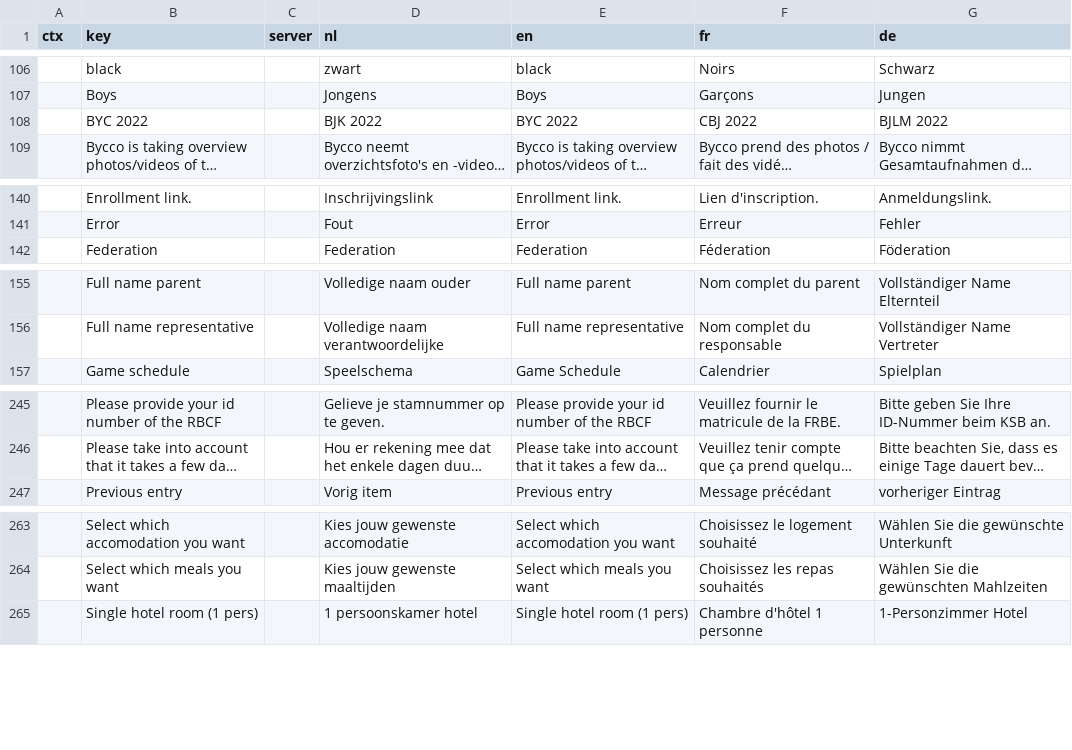
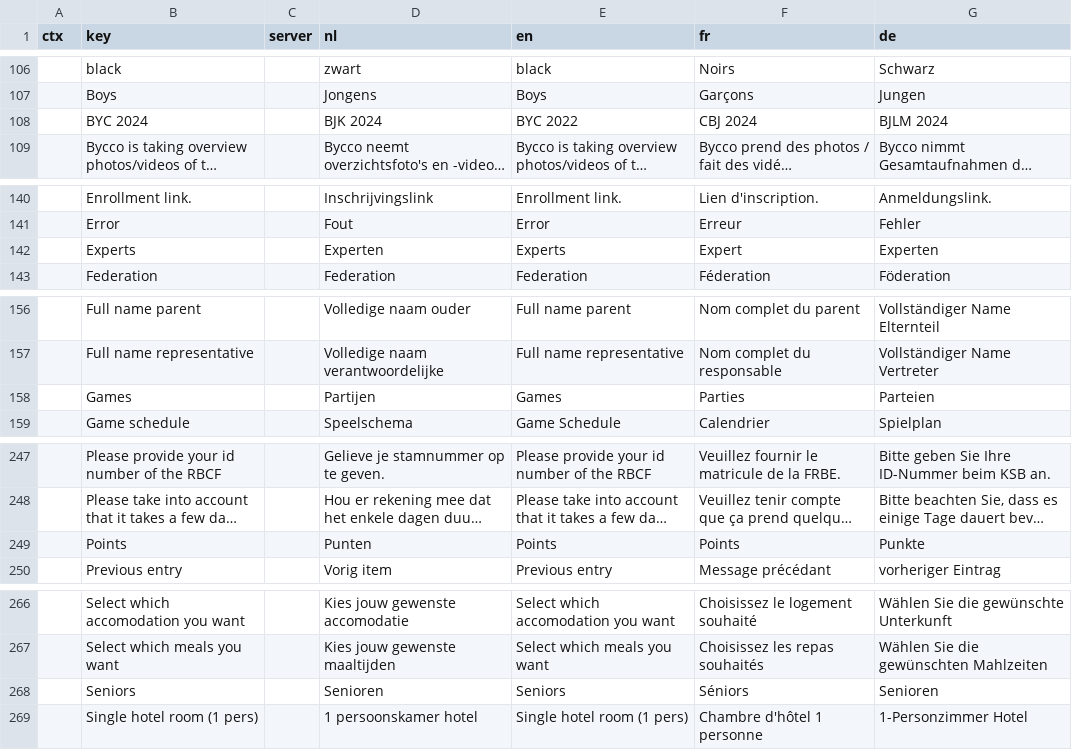
Before and after one commit to Bycco-vzw/bycco, a CSV file: share/data/i18n - all.csv, drawn as a sheet; only a part is shown, gaps mark what is left out; long unchanged cells end in …; the diff names each change by its address in the sheet, - before the commit and + after, or states it on an @@ line.

```diff
--- a/share/data/i18n - all.csv
+++ b/share/data/i18n - all.csv
-B108 (key): BYC 2022
+B108 (key): BYC 2024
-D108 (nl): BJK 2022
+D108 (nl): BJK 2024
-F108 (fr): CBJ 2022
+F108 (fr): CBJ 2024
-G108 (de): BJLM 2022
+G108 (de): BJLM 2024
+row 142:  | Experts |  | Experten | Experts | Expert | Experten
+row 158:  | Games |  | Partijen | Games | Parties | Parteien
+row 249:  | Points |  | Punten | Points | Points | Punkte
+row 268:  | Seniors |  | Senioren | Seniors | Séniors | Senioren
```
Also changed, not shown: 29 other files.
